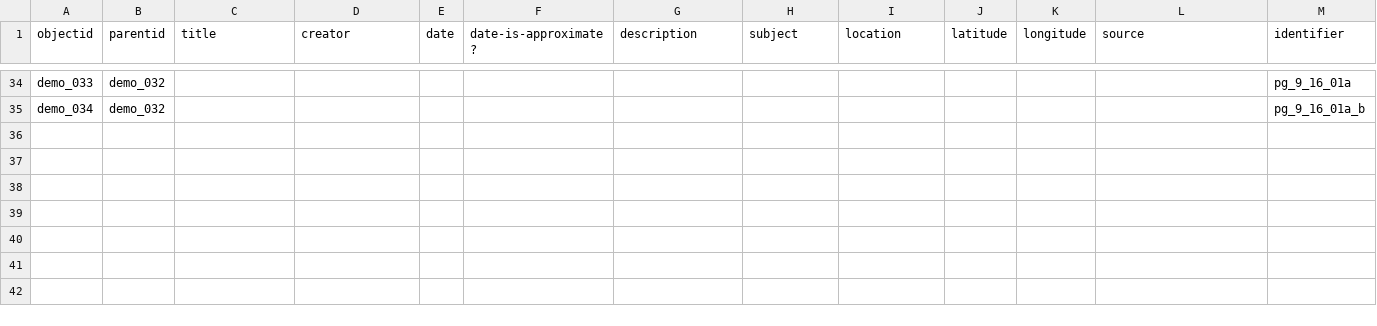
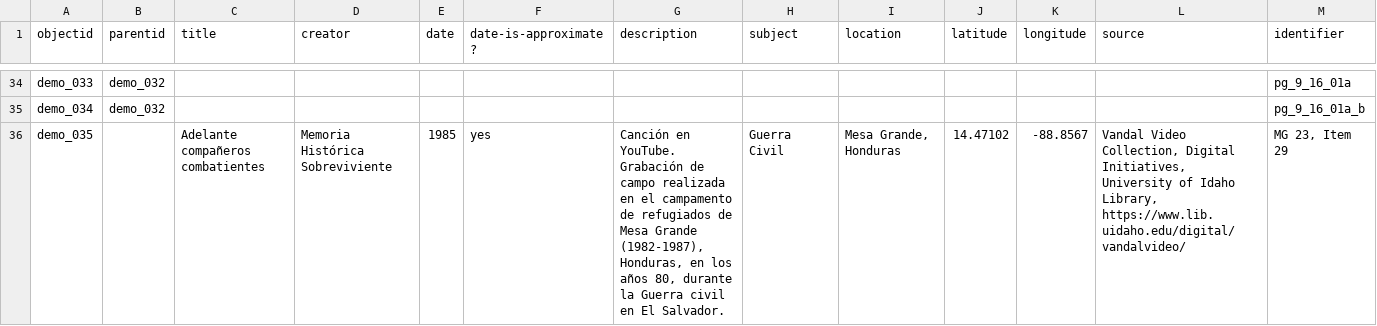
Before and after one commit to musicsurvmem-es/surv-mem-es-sa_draft, a CSV file: _data/demo-compoundobjects-metadata.csv, drawn as a sheet; only a part is shown, gaps mark what is left out; rows hold the shown columns only; the diff covers the shown part only; the diff names each change by its address in the sheet, - before the commit and + after, or states it on an @@ line.

Commit message:
Metadata modified. Added 3 songs on YT as examples at the end of the spreadsheet

```diff
--- a/_data/demo-compoundobjects-metadata.csv
+++ b/_data/demo-compoundobjects-metadata.csv
+row 36: demo_035 |  | Adelante compañeros combatientes | Memoria Histórica Sobreviviente | 1985 | yes | Canción en YouTube. Grabación de campo realizada en el campamento de refugiados de Mesa Grande (1982-1987), Honduras, en los años 80, durante la Guerra civil en El Salvador. | Guerra Civil | Mesa Grande, Honduras | 14.47102 | -88.8567 | Vandal Video Collection, Digital Initiatives, University of Idaho Library, https://www.lib.uidaho.edu/digital/vandalvideo/ | MG 23, Item 29
```
Also changed, not shown: 2 added rows elsewhere in this file.
